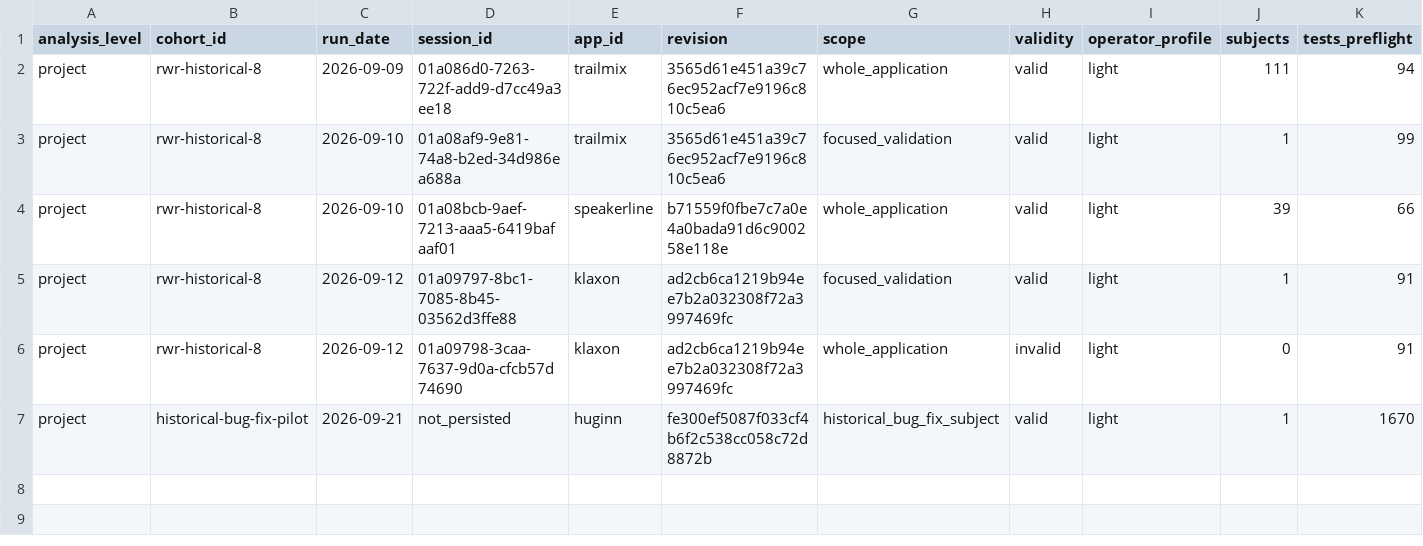
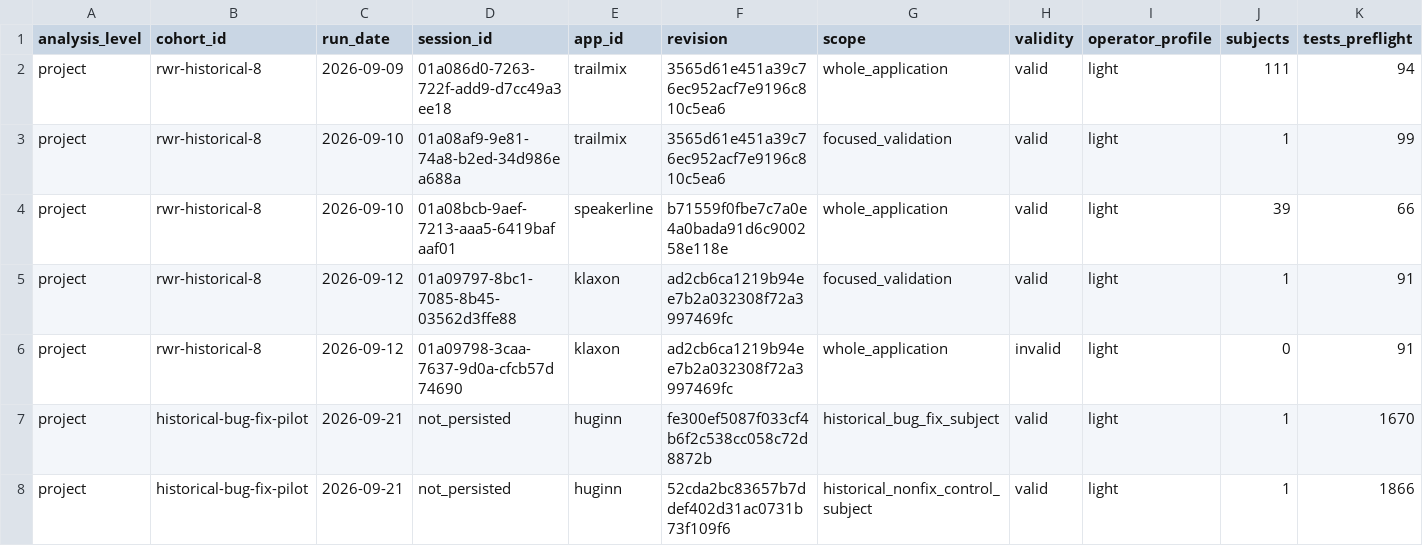
Before and after one commit to nazamoresco/mutation-testing-ruby, a CSV file: research/mutation-runs.csv, drawn as a sheet; only a part is shown; rows hold the shown columns only; the diff names each change by its address in the sheet, - before the commit and + after, or states it on an @@ line.

Commit message:
research: record Huginn historical control probe

```diff
--- a/research/mutation-runs.csv
+++ b/research/mutation-runs.csv
+row 8: project | historical-bug-fix-pilot | 2026-09-21 | not_persisted | huginn | 52cda2bc83657b7ddef402d31ac0731b73f109f6 | historical_nonfix_control_subject | valid | light | 1 | 1866
```
Also changed, not shown: research/mutation-operator-summary.csv, 7 other files.
